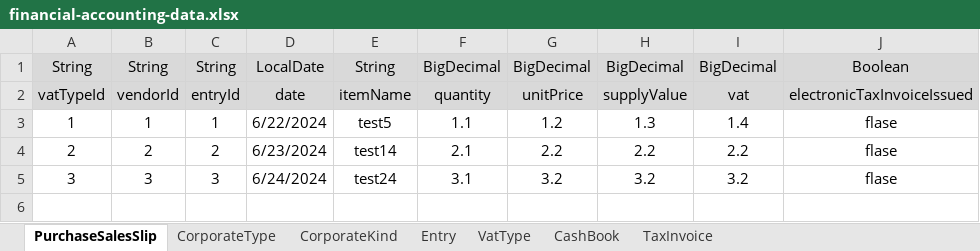
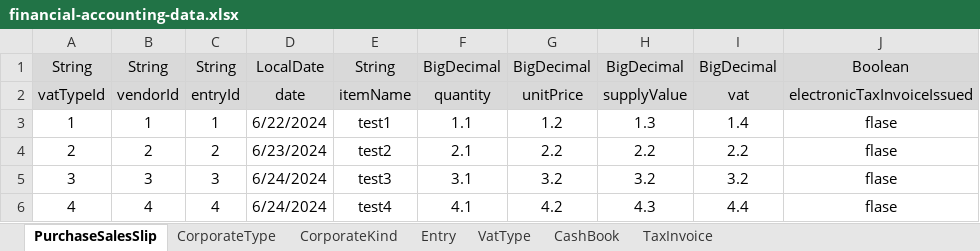
Before and after one commit to wjdn154/ERPSystem-Phase1, an Excel workbook: src/main/resources/financial-accounting-data.xlsx, sheet PurchaseSalesSlip, drawn as a sheet; values as stored, in another font and other column widths than the file's, no borders; the diff names each change by its address in the sheet, - before the commit and + after, or states it on an @@ line.

```diff
--- a/src/main/resources/financial-accounting-data.xlsx (sheet PurchaseSalesSlip)
+++ b/src/main/resources/financial-accounting-data.xlsx (sheet PurchaseSalesSlip)
-E3: test5
+E3: test1
-E4: test14
+E4: test2
-E5: test24
+E5: test3
+row 6: 4 | 4 | 4 | 6/24/2024 | test4 | 4.1 | 4.2 | 4.3 | 4.4 | flase
```
Also changed, not shown: 49 other files.
